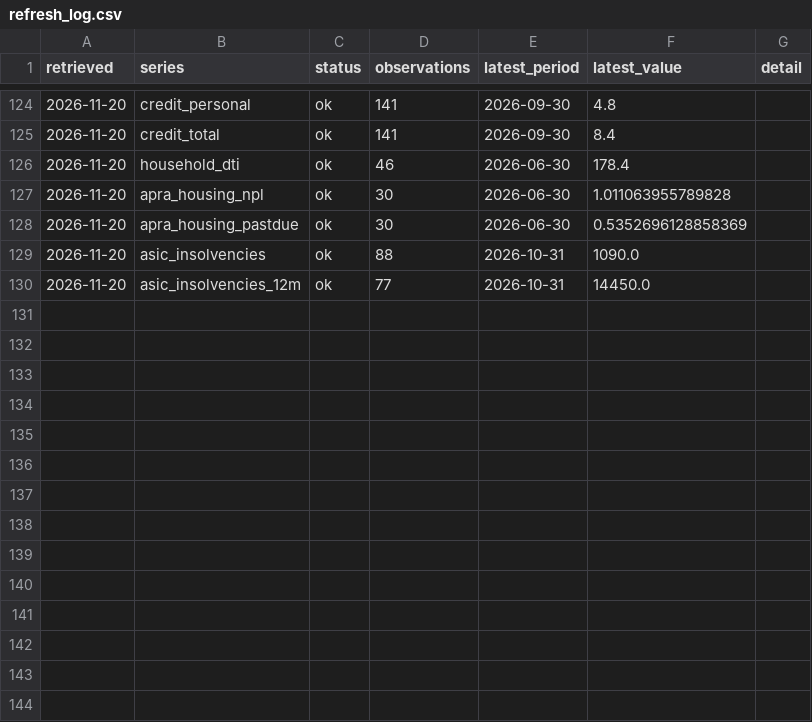
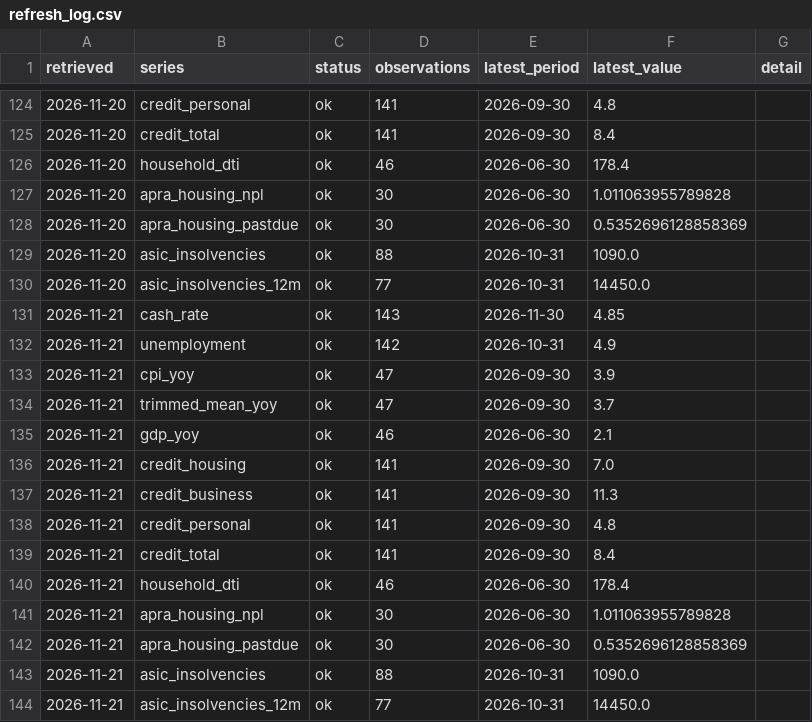
Before and after one commit to keithtang2025/au-credit-macro-dashboard, a CSV file: data/history/refresh_log.csv, drawn as a sheet; only a part is shown, gaps mark what is left out.

```diff
--- a/data/history/refresh_log.csv
+++ b/data/history/refresh_log.csv
@@ -130 +130,15 @@ retrieved,series,status,observations,latest_period,latest_value,detail
 2026-11-20,asic_insolvencies_12m,ok,77,2026-10-31,14450.0,
+2026-11-21,cash_rate,ok,143,2026-11-30,4.85,
+2026-11-21,unemployment,ok,142,2026-10-31,4.9,
+2026-11-21,cpi_yoy,ok,47,2026-09-30,3.9,
+2026-11-21,trimmed_mean_yoy,ok,47,2026-09-30,3.7,
+2026-11-21,gdp_yoy,ok,46,2026-06-30,2.1,
+2026-11-21,credit_housing,ok,141,2026-09-30,7.0,
+2026-11-21,credit_business,ok,141,2026-09-30,11.3,
+2026-11-21,credit_personal,ok,141,2026-09-30,4.8,
+2026-11-21,credit_total,ok,141,2026-09-30,8.4,
+2026-11-21,household_dti,ok,46,2026-06-30,178.4,
+2026-11-21,apra_housing_npl,ok,30,2026-06-30,1.011063955789828,
+2026-11-21,apra_housing_pastdue,ok,30,2026-06-30,0.5352696128858369,
+2026-11-21,asic_insolvencies,ok,88,2026-10-31,1090.0,
+2026-11-21,asic_insolvencies_12m,ok,77,2026-10-31,14450.0,
```
